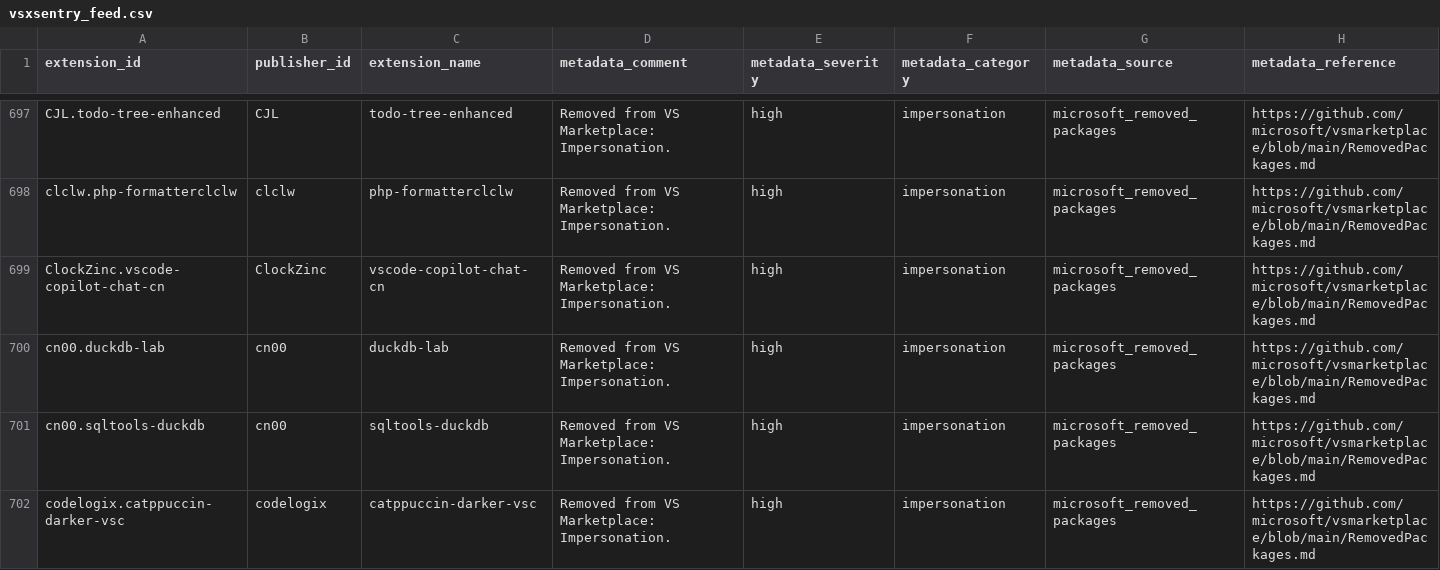
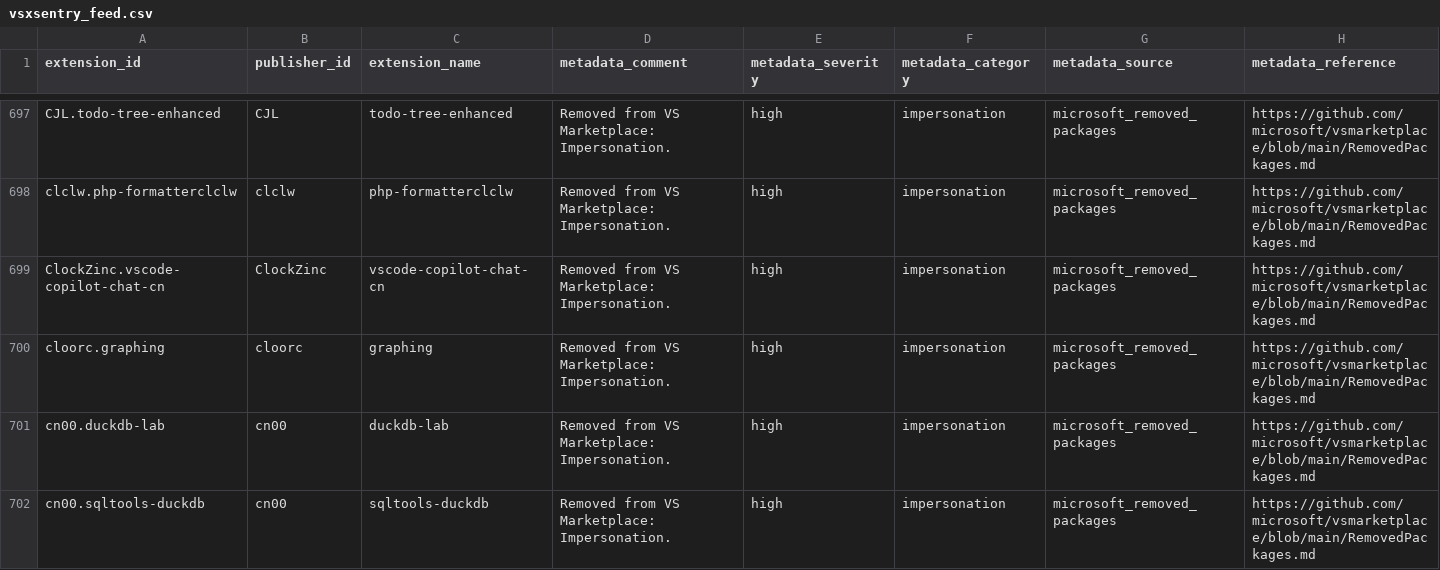
Before and after one commit to vsxsentry/vsxsentry.github.io, a CSV file: feeds/vsxsentry_feed.csv, drawn as a sheet; only a part is shown, gaps mark what is left out; the shorter side is filled out with more unchanged rows; rows hold the shown columns only; the diff covers the shown part only; the diff names each change by its address in the sheet, - before the commit and + after, or states it on an @@ line.

```diff
--- a/feeds/vsxsentry_feed.csv
+++ b/feeds/vsxsentry_feed.csv
+row 700: cloorc.graphing | cloorc | graphing | Removed from VS Marketplace: Impersonation. | high | impersonation | microsoft_removed_packages | https://github.com/microsoft/vsmarketplace/blob/main/RemovedPackages.md
```
Also changed, not shown: 6 added rows elsewhere in this file, feeds/vsxsentry_malicious_feed.csv, feeds/vsxsentry_opencti_import.csv, 13 other files.
